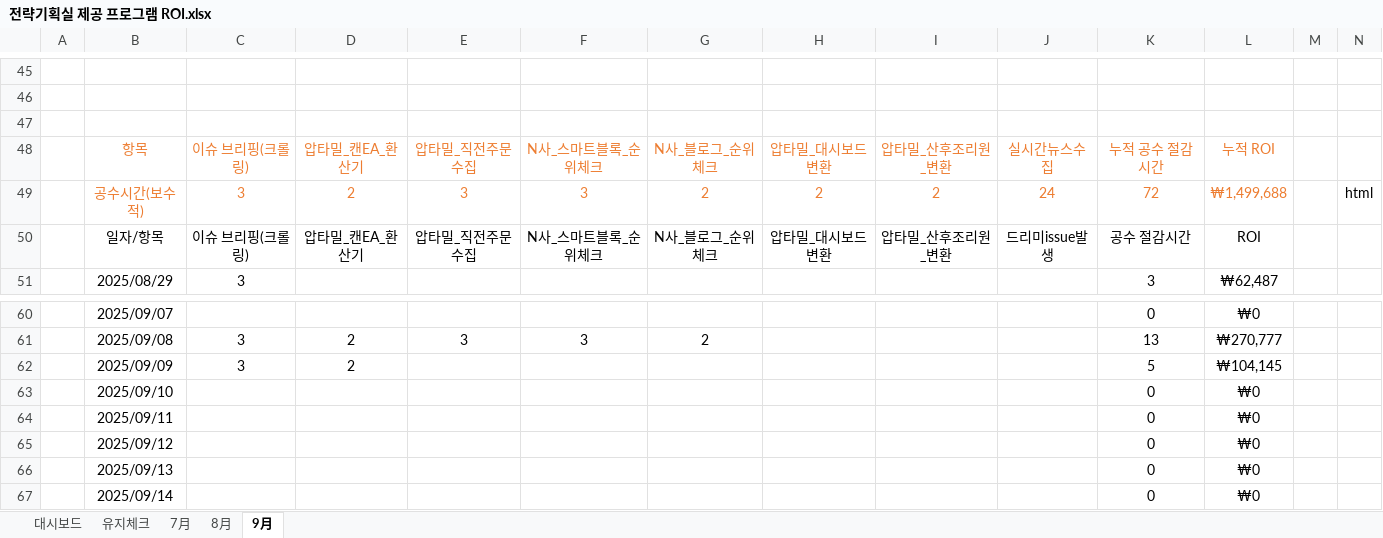
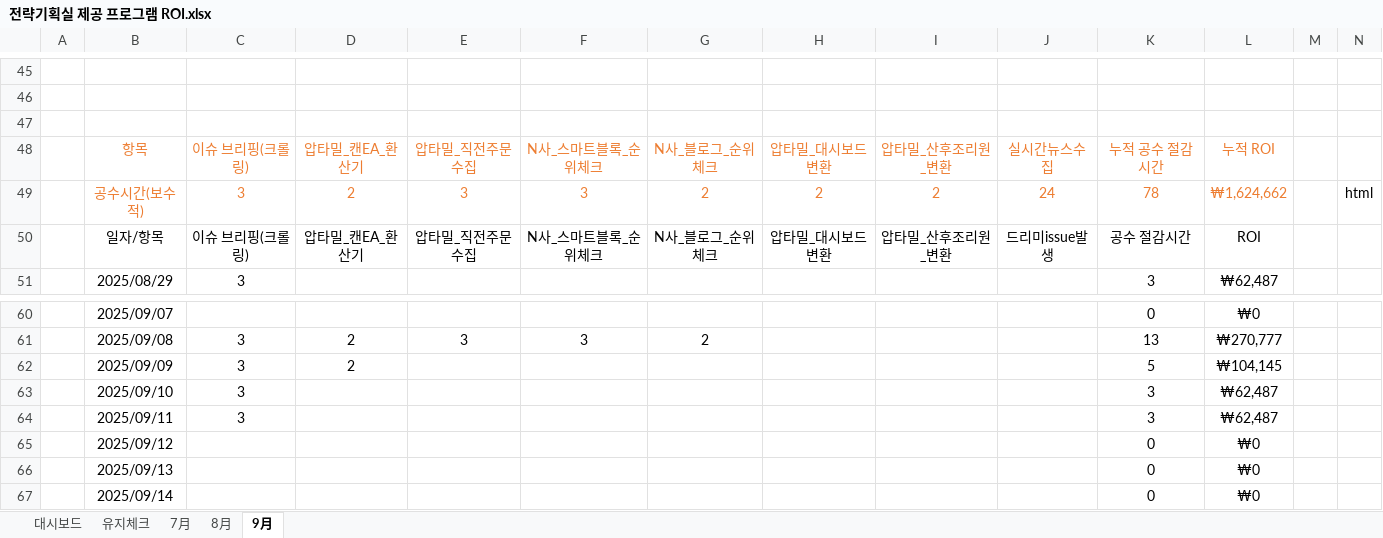
Before and after one commit to Agency8Group/ToolBox_Enterprise, an Excel workbook: 전략기획실 제공 프로그램 ROI.xlsx, sheet 9月, drawn as a sheet; only a part is shown, gaps mark what is left out; values as stored, in another font and other column widths than the file's, no borders; charts and pictures not drawn; removed rows and columns are numbered as before the commit, all else as after; the diff names each change by its address in the sheet, - before the commit and + after, or states it on an @@ line.

Commit message:
123

```diff
--- a/전략기획실 제공 프로그램 ROI.xlsx (sheet 9月)
+++ b/전략기획실 제공 프로그램 ROI.xlsx (sheet 9月)
-K49: 72
+K49: 78
-L49: ₩1,499,688
+L49: ₩1,624,662
-row 63:  | 2025/09/10 |  |  |  |  |  |  |  |  | 0 | ₩0
-row 64:  | 2025/09/11 |  |  |  |  |  |  |  |  | 0 | ₩0
+row 63:  | 2025/09/10 | 3 |  |  |  |  |  |  |  | 3 | ₩62,487
+row 64:  | 2025/09/11 | 3 |  |  |  |  |  |  |  | 3 | ₩62,487
```
Also changed, not shown: charts or pictures.
